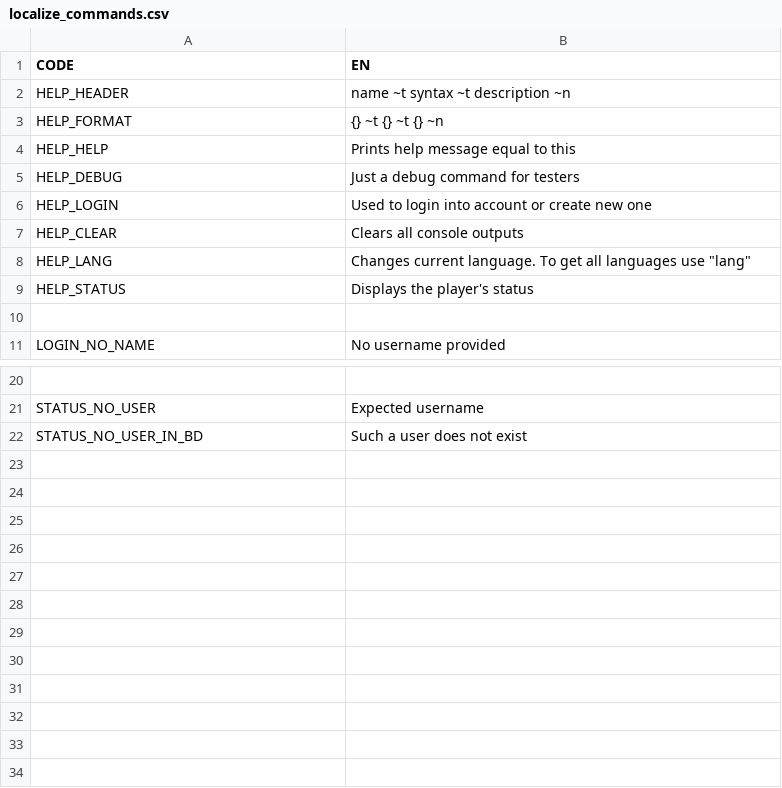
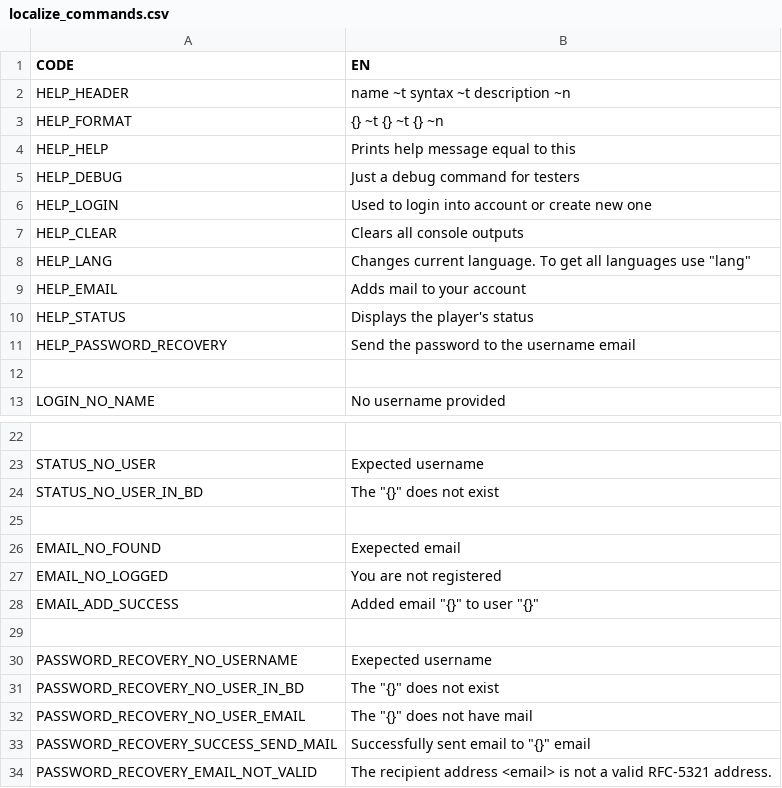
Before and after one commit to Lyagva/YLyceum-Web-project, a CSV file: csv/localize_commands.csv, drawn as a sheet; only a part is shown, gaps mark what is left out; addresses are those after the commit; the diff names each change by its address in the sheet, - before the commit and + after, or states it on an @@ line.

Commit message:
email password-recovery

```diff
--- a/csv/localize_commands.csv
+++ b/csv/localize_commands.csv
+row 9: HELP_EMAIL | Adds mail to your account
+row 11: HELP_PASSWORD_RECOVERY | Send the password to the username email
-B24 (EN): Such a user does not exist
+B24 (EN): The "{}" does not exist
+row 25: (empty)
+row 26: EMAIL_NO_FOUND | Exepected email
+row 27: EMAIL_NO_LOGGED | You are not registered
+row 28: EMAIL_ADD_SUCCESS | Added email "{}" to user "{}"
+row 29: (empty)
+row 30: PASSWORD_RECOVERY_NO_USERNAME | Exepected username
+row 31: PASSWORD_RECOVERY_NO_USER_IN_BD | The "{}" does not exist
+row 32: PASSWORD_RECOVERY_NO_USER_EMAIL | The "{}" does not have mail
+row 33: PASSWORD_RECOVERY_SUCCESS_SEND_MAIL | Successfully sent email to "{}" email
+row 34: PASSWORD_RECOVERY_EMAIL_NOT_VALID | The recipient address <email> is not a valid RFC-5321 address.
```
Also changed, not shown: 4 other files.
